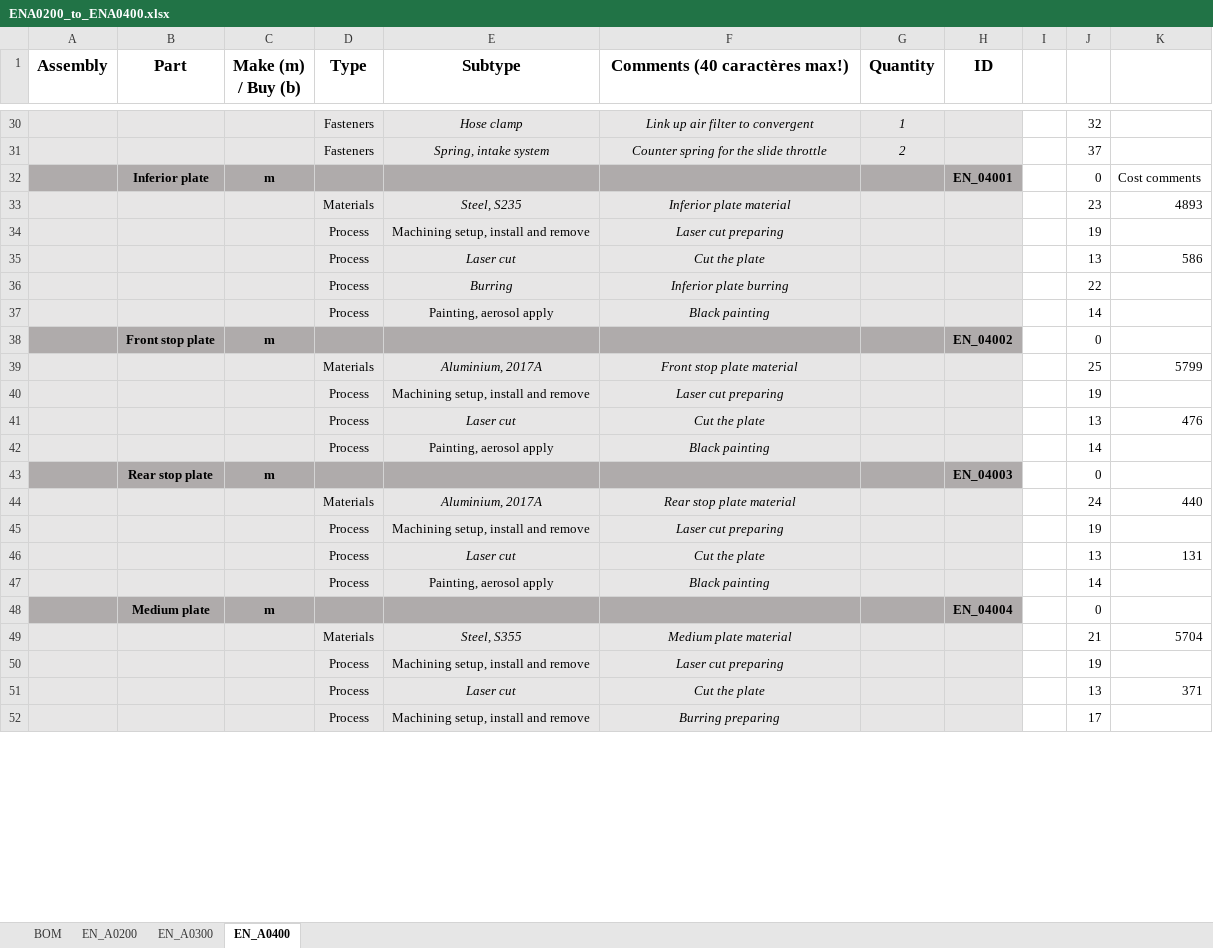
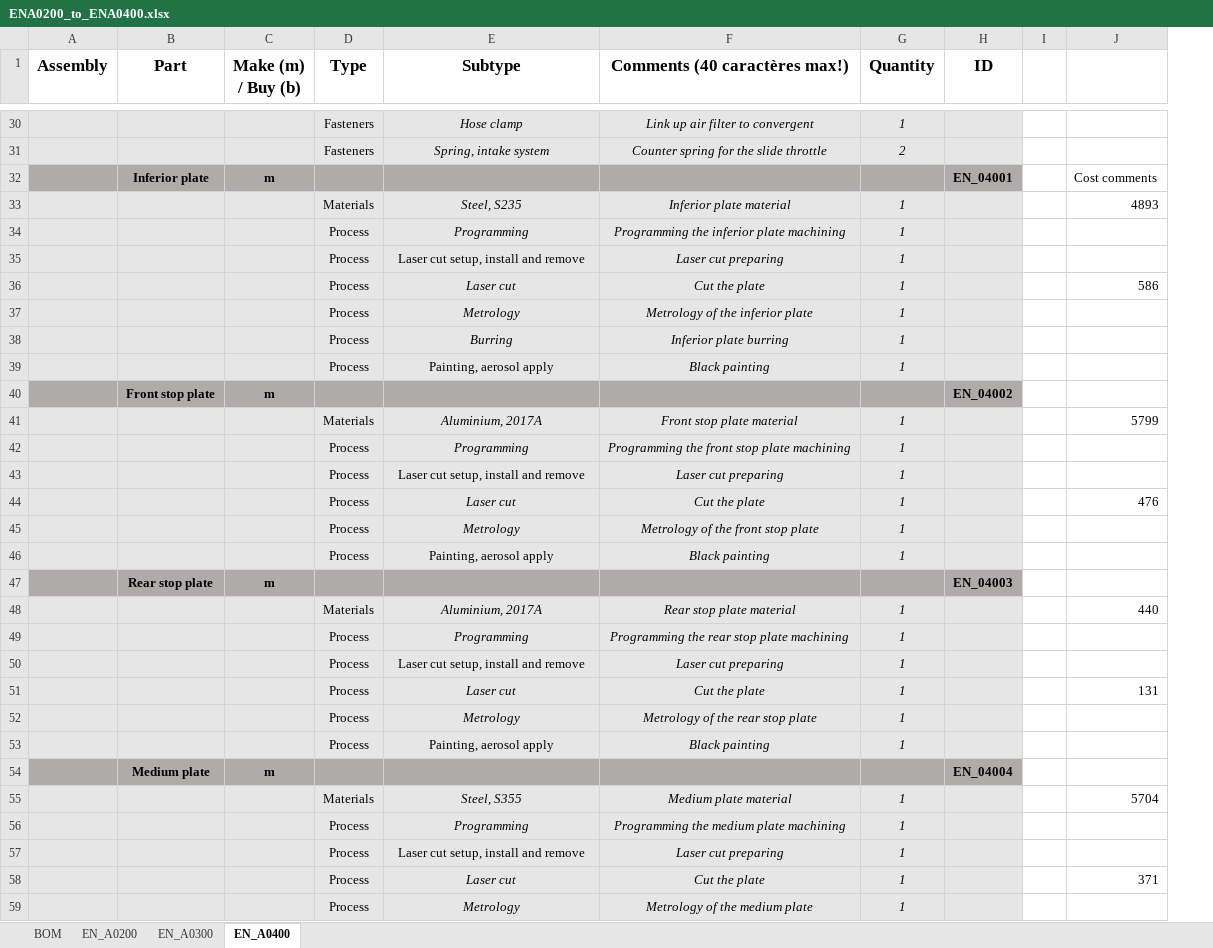
Before and after one commit to EOSCogniton/STUF2019, an Excel workbook: CR - Cost Report/BOM/EN/ENA0200_to_ENA0400.xlsx, sheet EN_A0400, drawn as a sheet; only a part is shown, gaps mark what is left out; values as stored, in another font and other column widths than the file's, no borders; removed rows and columns are numbered as before the commit, all else as after; the diff covers the shown part only; the diff names each change by its address in the sheet, - before the commit and + after, or states it on an @@ line.

```diff
--- a/CR - Cost Report/BOM/EN/ENA0200_to_ENA0400.xlsx (sheet EN_A0400)
+++ b/CR - Cost Report/BOM/EN/ENA0200_to_ENA0400.xlsx (sheet EN_A0400)
-column J, rows 30-51: 32 | 37 | 0 | 23 | 19 | 13 | 22 | 14 | 0 | 25 | 19 | 13 | 14 | 0 | 24 | 19 | 13 | 14 | 0 | 21 | 19 | 13
-G33 (Quantity): (empty)
+G33 (Quantity): 1
+row 34:  |  |  | Process | Programming | Programming the inferior plate machining | 1
-E35 (Subtype): Machining setup, install and remove
+E35 (Subtype): Laser cut setup, install and remove
-G35:G36 (Quantity): (empty)
+G35:G36 (Quantity): 1
+row 37:  |  |  | Process | Metrology | Metrology of the inferior plate | 1
-G38:G39 (Quantity): (empty)
+G38:G39 (Quantity): 1
-G41 (Quantity): (empty)
+G41 (Quantity): 1
+row 42:  |  |  | Process | Programming | Programming the front stop plate machining | 1
-E43 (Subtype): Machining setup, install and remove
+E43 (Subtype): Laser cut setup, install and remove
-G43:G44 (Quantity): (empty)
+G43:G44 (Quantity): 1
+row 45:  |  |  | Process | Metrology | Metrology of the front stop plate | 1
-G46 (Quantity): (empty)
+G46 (Quantity): 1
-G48 (Quantity): (empty)
+G48 (Quantity): 1
+row 49:  |  |  | Process | Programming | Programming the rear stop plate machining | 1
-E50 (Subtype): Machining setup, install and remove
+E50 (Subtype): Laser cut setup, install and remove
-G50:G51 (Quantity): (empty)
+G50:G51 (Quantity): 1
+row 52:  |  |  | Process | Metrology | Metrology of the rear stop plate | 1
-G53 (Quantity): (empty)
+G53 (Quantity): 1
-G55 (Quantity): (empty)
+G55 (Quantity): 1
+row 56:  |  |  | Process | Programming | Programming the medium plate machining | 1
-E57 (Subtype): Machining setup, install and remove
+E57 (Subtype): Laser cut setup, install and remove
-G57:G58 (Quantity): (empty)
+G57:G58 (Quantity): 1
-row 52:  |  |  | Process | Machining setup, install and remove | Burring preparing |  |  |  | 17
+row 59:  |  |  | Process | Metrology | Metrology of the medium plate | 1
```
Also changed, not shown: 2 added rows and 30 edited cells elsewhere in this sheet, sheet EN_A0200, sheet EN_A0300.
